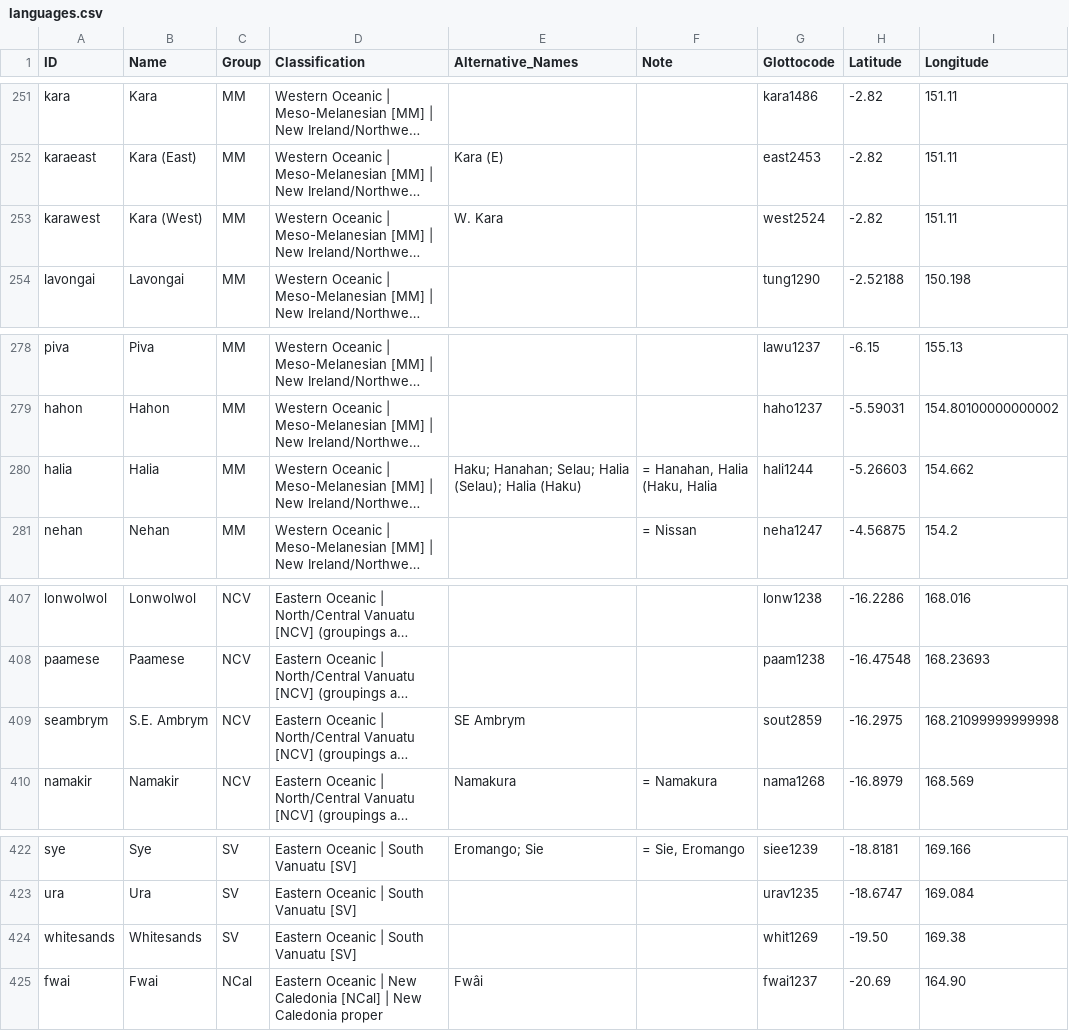
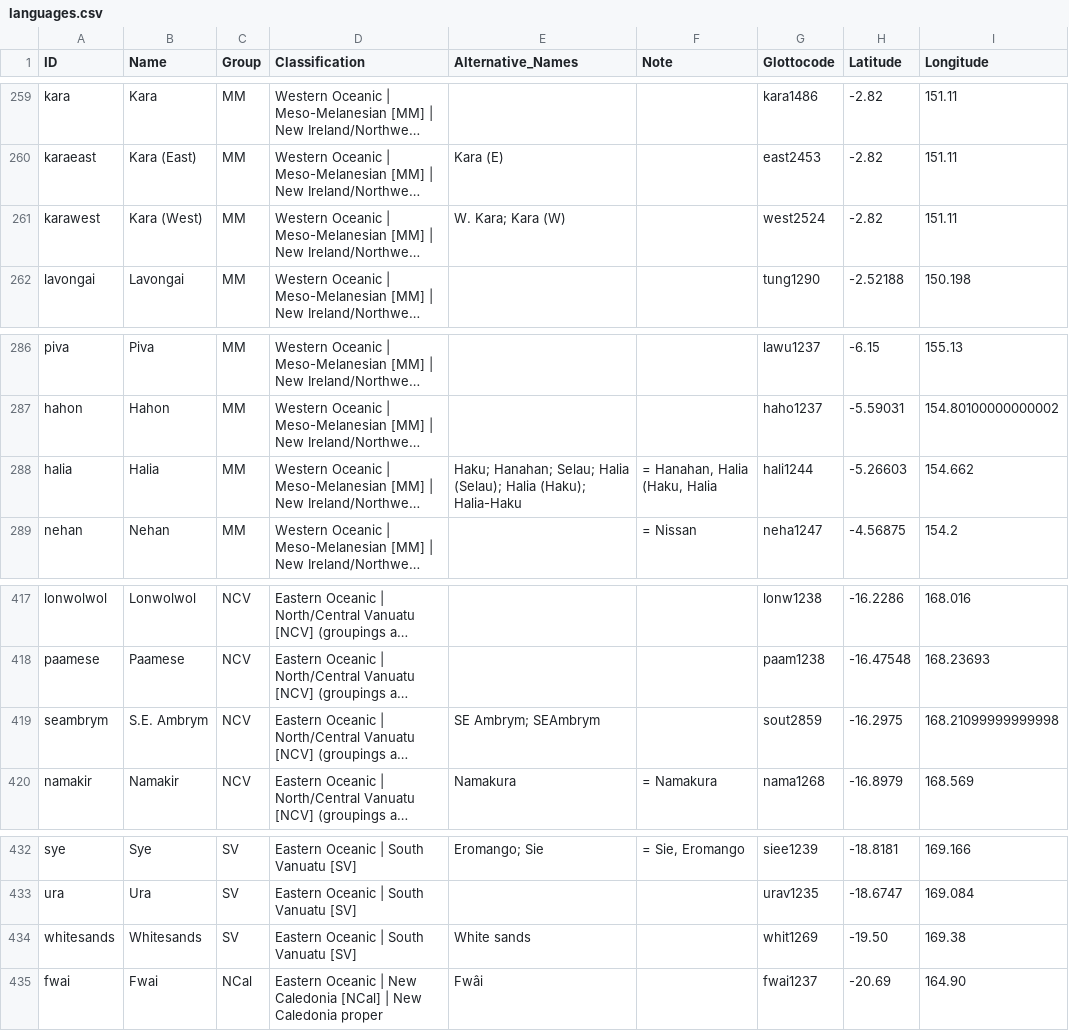
Before and after one commit to lexibank/tlopo, a CSV file: raw/vol1/languages.csv, drawn as a sheet; only a part is shown, gaps mark what is left out; long unchanged cells end in …; addresses are those after the commit; the diff covers the shown part only; the diff names each change by its address in the sheet, - before the commit and + after, or states it on an @@ line.

```diff
--- a/raw/vol1/languages.csv
+++ b/raw/vol1/languages.csv
-E261 (Alternative_Names): W. Kara
+E261 (Alternative_Names): W. Kara; Kara (W)
-E288 (Alternative_Names): …(Selau); Halia (Haku)
+E288 (Alternative_Names): …(Selau); Halia (Haku); Halia-Haku
-E419 (Alternative_Names): SE Ambrym
+E419 (Alternative_Names): SE Ambrym; SEAmbrym
-E434 (Alternative_Names): (empty)
+E434 (Alternative_Names): White sands
```
Also changed, not shown: 10 added rows and 11 edited cells elsewhere in this file, 1 other file.
